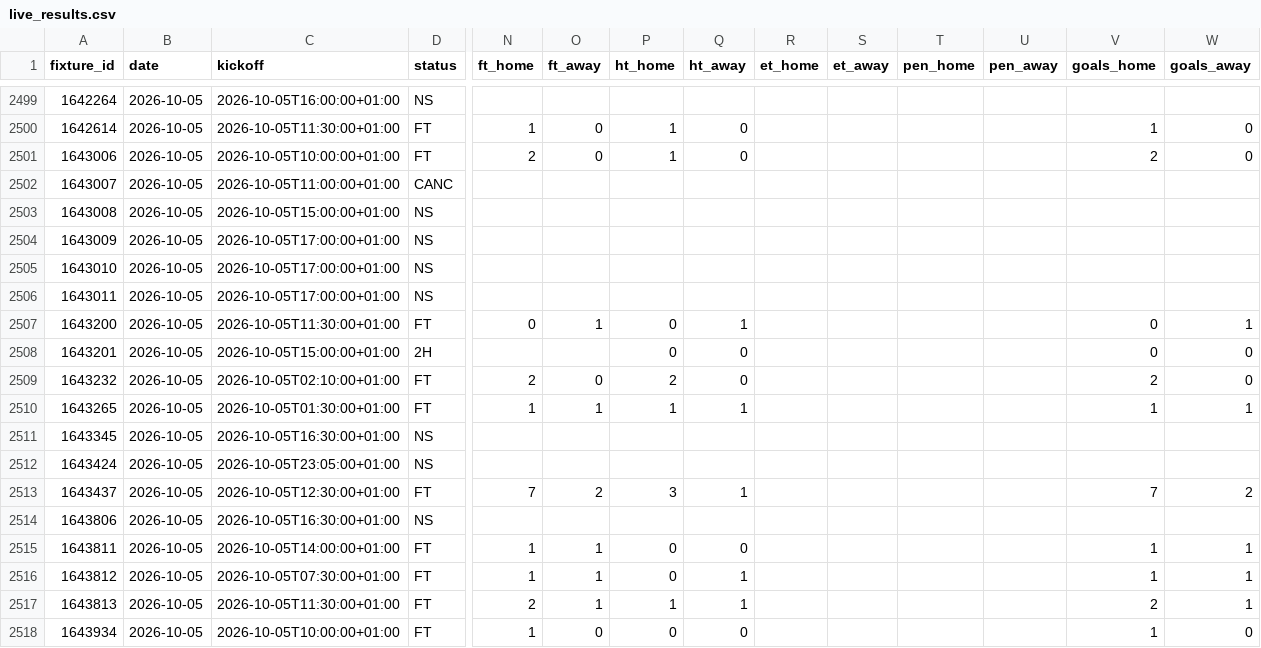
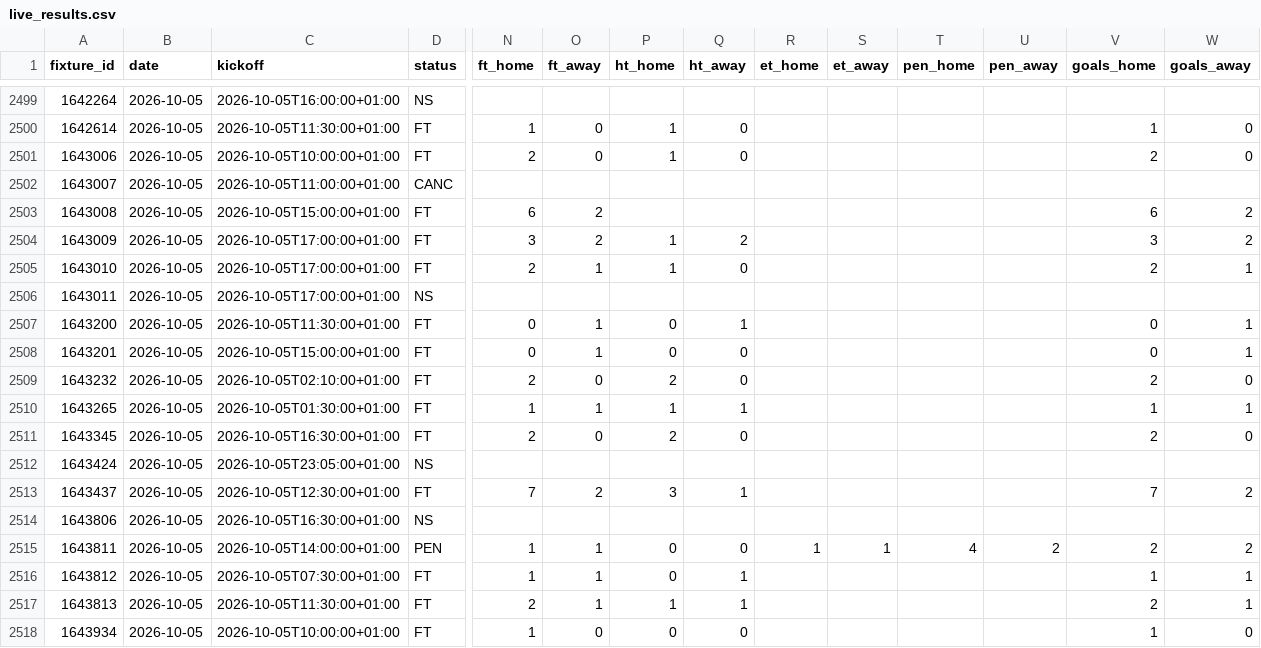
Before and after one commit to Princeeze744/prediction-engine, a CSV file: data/live_results.csv, drawn as a sheet; only a part is shown, gaps mark what is left out; the diff covers the shown part only; the diff names each change by its address in the sheet, - before the commit and + after, or states it on an @@ line.

```diff
--- a/data/live_results.csv
+++ b/data/live_results.csv
-D2503:D2505 (status): NS
+D2503:D2505 (status): FT
-N2503 (ft_home): (empty)
+N2503 (ft_home): 6
-O2503:O2504 (ft_away): (empty)
+O2503:O2504 (ft_away): 2
-V2503 (goals_home): (empty)
+V2503 (goals_home): 6
-W2503:W2504 (goals_away): (empty)
+W2503:W2504 (goals_away): 2
-N2504 (ft_home): (empty)
+N2504 (ft_home): 3
-P2504:P2505 (ht_home): (empty)
+P2504:P2505 (ht_home): 1
-Q2504 (ht_away): (empty)
+Q2504 (ht_away): 2
-V2504 (goals_home): (empty)
+V2504 (goals_home): 3
-N2505 (ft_home): (empty)
+N2505 (ft_home): 2
-O2505 (ft_away): (empty)
+O2505 (ft_away): 1
-Q2505 (ht_away): (empty)
+Q2505 (ht_away): 0
-V2505 (goals_home): (empty)
+V2505 (goals_home): 2
-W2505 (goals_away): (empty)
+W2505 (goals_away): 1
-D2508 (status): 2H
+D2508 (status): FT
-N2508 (ft_home): (empty)
+N2508 (ft_home): 0
-O2508 (ft_away): (empty)
+O2508 (ft_away): 1
-W2508 (goals_away): 0
+W2508 (goals_away): 1
-D2511 (status): NS
+D2511 (status): FT
-N2511 (ft_home): (empty)
+N2511 (ft_home): 2
-O2511 (ft_away): (empty)
+O2511 (ft_away): 0
-P2511 (ht_home): (empty)
+P2511 (ht_home): 2
-Q2511 (ht_away): (empty)
+Q2511 (ht_away): 0
-V2511 (goals_home): (empty)
+V2511 (goals_home): 2
-W2511 (goals_away): (empty)
+W2511 (goals_away): 0
-D2515 (status): FT
+D2515 (status): PEN
-R2515 (et_home): (empty)
+R2515 (et_home): 1
-S2515 (et_away): (empty)
+S2515 (et_away): 1
-T2515 (pen_home): (empty)
+T2515 (pen_home): 4
-U2515 (pen_away): (empty)
+U2515 (pen_away): 2
-V2515 (goals_home): 1
+V2515 (goals_home): 2
-W2515 (goals_away): 1
+W2515 (goals_away): 2
```
Also changed, not shown: 128 edited cells elsewhere in this file, 2 other files.
